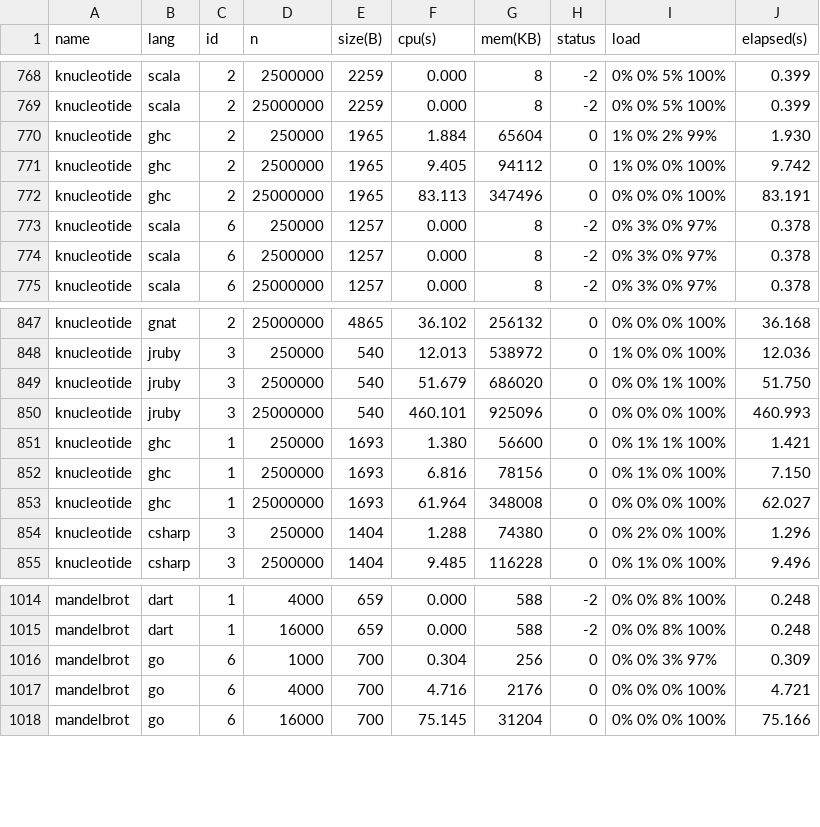
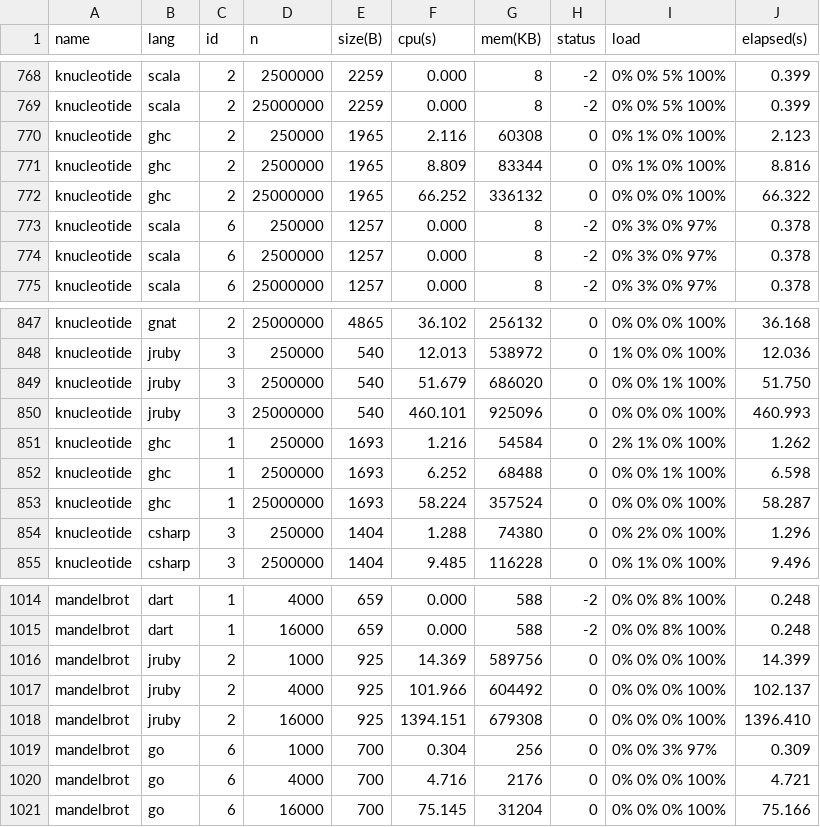
Before and after one commit to Dundee/benchmarksgame, a CSV file: website/websites/u64/data/ndata.csv, drawn as a sheet; only a part is shown, gaps mark what is left out; the diff covers the shown part only.

```diff
--- a/website/websites/u64/data/ndata.csv
+++ b/website/websites/u64/data/ndata.csv
@@ -769,5 +769,5 @@ knucleotide,scala,2,2500000,2259,0.000,8,-2,0% 0% 5% 100%,0.399
 knucleotide,scala,2,25000000,2259,0.000,8,-2,0% 0% 5% 100%,0.399
-knucleotide,ghc,2,250000,1965,1.884,65604,0,1% 0% 2% 99%,1.930
-knucleotide,ghc,2,2500000,1965,9.405,94112,0,1% 0% 0% 100%,9.742
-knucleotide,ghc,2,25000000,1965,83.113,347496,0,0% 0% 0% 100%,83.191
+knucleotide,ghc,2,250000,1965,2.116,60308,0,0% 1% 0% 100%,2.123
+knucleotide,ghc,2,2500000,1965,8.809,83344,0,0% 1% 0% 100%,8.816
+knucleotide,ghc,2,25000000,1965,66.252,336132,0,0% 0% 0% 100%,66.322
 knucleotide,scala,6,250000,1257,0.000,8,-2,0% 3% 0% 97%,0.378
@@ -850,5 +850,5 @@ knucleotide,jruby,3,2500000,540,51.679,686020,0,0% 0% 1% 100%,51.750
 knucleotide,jruby,3,25000000,540,460.101,925096,0,0% 0% 0% 100%,460.993
-knucleotide,ghc,1,250000,1693,1.380,56600,0,0% 1% 1% 100%,1.421
-knucleotide,ghc,1,2500000,1693,6.816,78156,0,0% 1% 0% 100%,7.150
-knucleotide,ghc,1,25000000,1693,61.964,348008,0,0% 0% 0% 100%,62.027
+knucleotide,ghc,1,250000,1693,1.216,54584,0,2% 1% 0% 100%,1.262
+knucleotide,ghc,1,2500000,1693,6.252,68488,0,0% 0% 1% 100%,6.598
+knucleotide,ghc,1,25000000,1693,58.224,357524,0,0% 0% 0% 100%,58.287
 knucleotide,csharp,3,250000,1404,1.288,74380,0,0% 2% 0% 100%,1.296
@@ -1015,2 +1015,5 @@ mandelbrot,dart,1,4000,659,0.000,588,-2,0% 0% 8% 100%,0.248
 mandelbrot,dart,1,16000,659,0.000,588,-2,0% 0% 8% 100%,0.248
+mandelbrot,jruby,2,1000,925,14.369,589756,0,0% 0% 0% 100%,14.399
+mandelbrot,jruby,2,4000,925,101.966,604492,0,0% 0% 0% 100%,102.137
+mandelbrot,jruby,2,16000,925,1394.151,679308,0,0% 0% 0% 100%,1396.410
 mandelbrot,go,6,1000,700,0.304,256,0,0% 0% 3% 97%,0.309
```
Also changed, not shown: 10 edited cells elsewhere in this file, website/websites/u64/data/data.csv, website/websites/u64q/data/data.csv, 18 other files.
